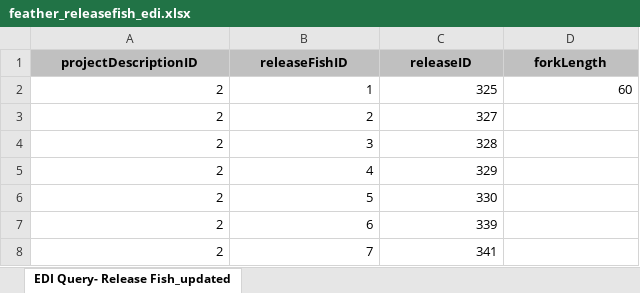
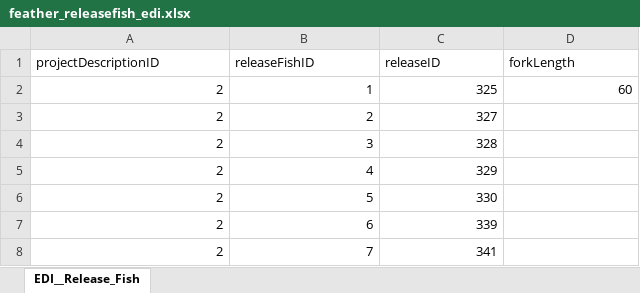
Before and after one commit to SRJPE/jpe-feather-edi, an Excel workbook: data-raw/feather_releasefish_edi.xlsx, sheet EDI__Release_Fish, drawn as a sheet; only a part is shown; values as stored, in another font and other column widths than the file's, no borders; the diff names each change by its address in the sheet, - before the commit and + after, or states it on an @@ line.

```diff
--- a/data-raw/feather_releasefish_edi.xlsx (sheet EDI__Release_Fish)
+++ b/data-raw/feather_releasefish_edi.xlsx (sheet EDI__Release_Fish)
-sheet tab: EDI Query- Release Fish_updated
+sheet tab: EDI__Release_Fish
@@ A1:D1 fill: #C0C0C0 → none, bold: on → off, alignment: center → left @@
```
Also changed, not shown: data-raw/feather_recaptures_edi.xlsx, data-raw/feather_releases_edi.xlsx, 7 other files.
